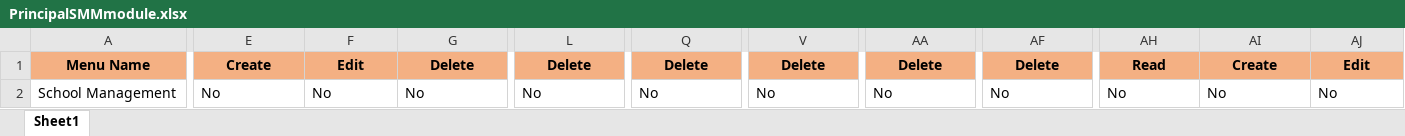
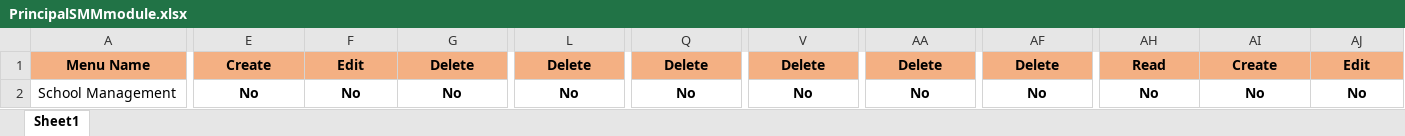
Before and after one commit to iedwinraj/EdwinAutomation, an Excel workbook: Data/PrincipalSMMmodule.xlsx, sheet Sheet1, drawn as a sheet; only a part is shown, gaps mark what is left out; values as stored, in another font and other column widths than the file's, no borders; the diff covers the shown part only; the diff names each change by its address in the sheet, - before the commit and + after, or states it on an @@ line.

```diff
--- a/Data/PrincipalSMMmodule.xlsx (sheet Sheet1)
+++ b/Data/PrincipalSMMmodule.xlsx (sheet Sheet1)
@@ E2:G2 bold: off → on, alignment: left → center @@
@@ L2 bold: off → on, alignment: left → center @@
@@ Q2 bold: off → on, alignment: left → center @@
@@ V2 bold: off → on, alignment: left → center @@
@@ AA2 bold: off → on, alignment: left → center @@
@@ AF2 bold: off → on, alignment: left → center @@
@@ AH2:AJ2 bold: off → on, alignment: left → center @@
```
Also changed, not shown: cell formats elsewhere in this sheet, Data/PrincipalloginCircularmodulesmodule.xlsx, Data/PrincipalloginEmployeesmodule.xlsx, 26 other files.
